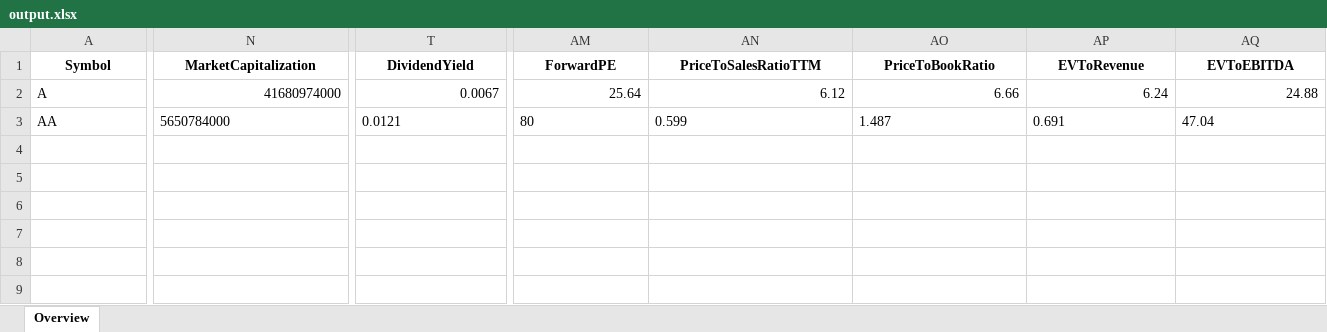
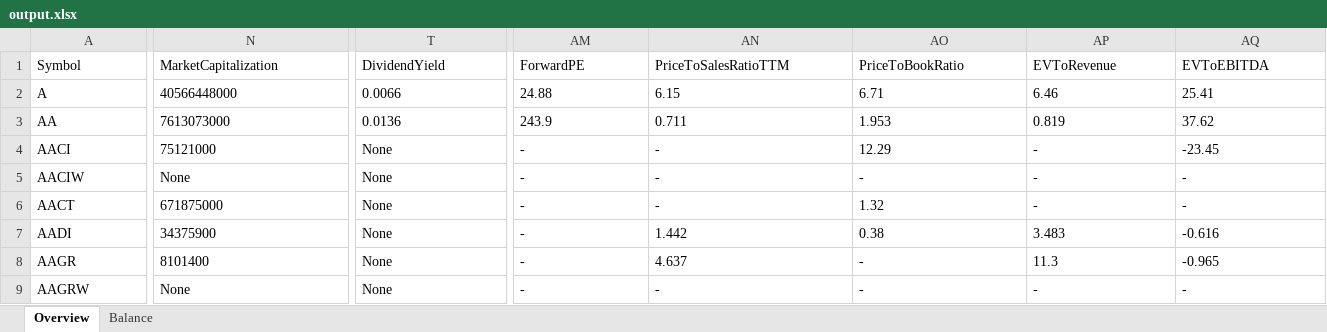
Before and after one commit to Sbock1/fortuneTeller, an Excel workbook: output.xlsx, sheet Overview, drawn as a sheet; only a part is shown, gaps mark what is left out; values as stored, in another font and other column widths than the file's, no borders; rows hold the shown columns only; the diff covers the shown part only; the diff names each change by its address in the sheet, - before the commit and + after, or states it on an @@ line.

Commit message:
Finished func load_balance_quarterly

```diff
--- a/output.xlsx (sheet Overview)
+++ b/output.xlsx (sheet Overview)
+sheet tab: Balance
@@ A1:AQ1 bold: on → off, alignment: center → left @@
-N2 (MarketCapitalization): 41680974000
+N2 (MarketCapitalization): 40566448000
-T2 (DividendYield): 0.0067
+T2 (DividendYield): 0.0066
-AM2 (ForwardPE): 25.64
+AM2 (ForwardPE): 24.88
-AN2 (PriceToSalesRatioTTM): 6.12
+AN2 (PriceToSalesRatioTTM): 6.15
-AO2 (PriceToBookRatio): 6.66
+AO2 (PriceToBookRatio): 6.71
-AP2 (EVToRevenue): 6.24
+AP2 (EVToRevenue): 6.46
-AQ2 (EVToEBITDA): 24.88
+AQ2 (EVToEBITDA): 25.41
-N3 (MarketCapitalization): 5650784000
+N3 (MarketCapitalization): 7613073000
-T3 (DividendYield): 0.0121
+T3 (DividendYield): 0.0136
-AM3 (ForwardPE): 80
+AM3 (ForwardPE): 243.9
-AN3 (PriceToSalesRatioTTM): 0.599
+AN3 (PriceToSalesRatioTTM): 0.711
-AO3 (PriceToBookRatio): 1.487
+AO3 (PriceToBookRatio): 1.953
-AP3 (EVToRevenue): 0.691
+AP3 (EVToRevenue): 0.819
-AQ3 (EVToEBITDA): 47.04
+AQ3 (EVToEBITDA): 37.62
+row 4: AACI | 75121000 | None | - | - | 12.29 | - | -23.45
+row 5: AACIW | None | None | - | - | - | - | -
+row 6: AACT | 671875000 | None | - | - | 1.32 | - | -
+row 7: AADI | 34375900 | None | - | 1.442 | 0.38 | 3.483 | -0.616
+row 8: AAGR | 8101400 | None | - | 4.637 | - | 11.3 | -0.965
+row 9: AAGRW | None | None | - | - | - | - | -
```
Also changed, not shown: 9 edited cells and cell formats elsewhere in this sheet, Stock_symbols_list.xlsx, 3 other files.
